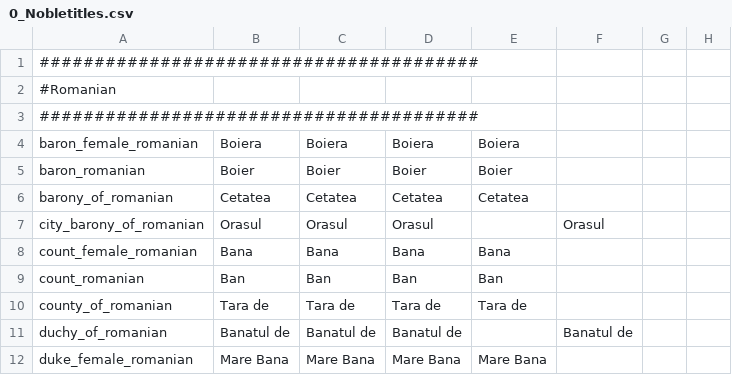
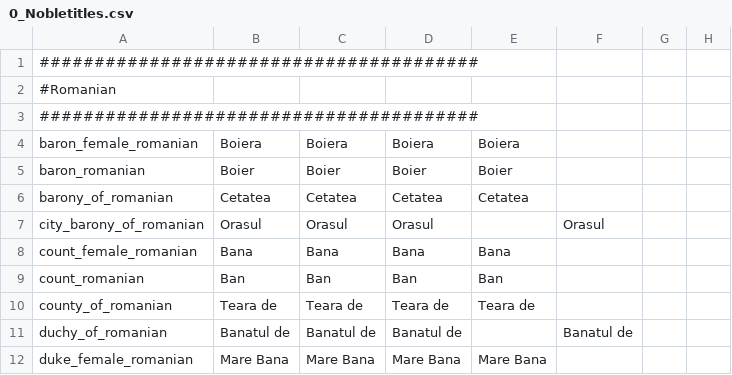
Before and after one commit to hmlendea/more-cultural-names, a CSV file: HIP-MoreCulturalNames/localisation/0_Nobletitles.csv, drawn as a sheet; only a part is shown; the diff names each change by its address in the sheet, - before the commit and + after, or states it on an @@ line.

Commit message:
Changed romanian county localisation

```diff
--- a/HIP-MoreCulturalNames/localisation/0_Nobletitles.csv
+++ b/HIP-MoreCulturalNames/localisation/0_Nobletitles.csv
-B10: Tara de
+B10: Teara de
-C10: Tara de
+C10: Teara de
-D10: Tara de
+D10: Teara de
-E10: Tara de
+E10: Teara de
```
